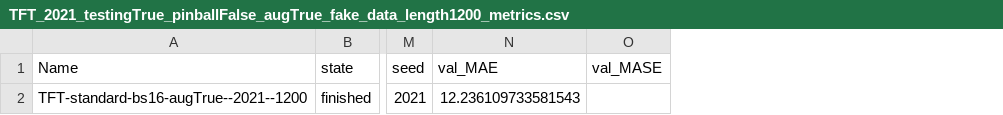
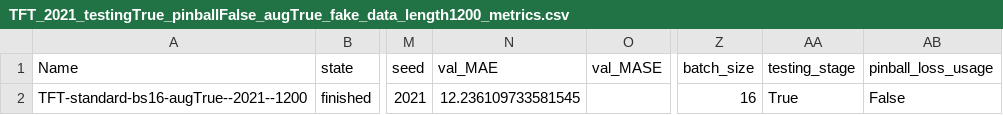
Before and after one commit to it21346/tSDG-DiffusionTS-DataAugmentation, a CSV file: Pipeline/TFT/TFT_Results/Augmentation/TFT_2021_testingTrue_pinballFalse_augTrue_fake_data_length1200_metrics.csv, drawn as a sheet; only a part is shown, gaps mark what is left out; the diff names each change by its address in the sheet, - before the commit and + after, or states it on an @@ line.

```diff
--- a/Pipeline/TFT/TFT_Results/Augmentation/TFT_2021_testingTrue_pinballFalse_augTrue_fake_data_length1200_metrics.csv
+++ b/Pipeline/TFT/TFT_Results/Augmentation/TFT_2021_testingTrue_pinballFalse_augTrue_fake_data_length1200_metrics.csv
+column Z (batch_size), row 2: 16
+column AA (testing_stage), row 2: True
+column AB (pinball_loss_usage), row 2: False
-N2 (val_MAE): 12.236109733581543
+N2 (val_MAE): 12.236109733581545
```
Also changed, not shown: Pipeline/TFT/TFT_Results/Augmentation/TFT_1234_testingTrue_pinballFalse_augTrue_fake_data_length1200_metrics.csv, Pipeline/TFT/TFT_Results/Augmentation/TFT_1234_testingTrue_pinballFalse_augTrue_fake_data_length1600_metrics.csv, 52 other files.
